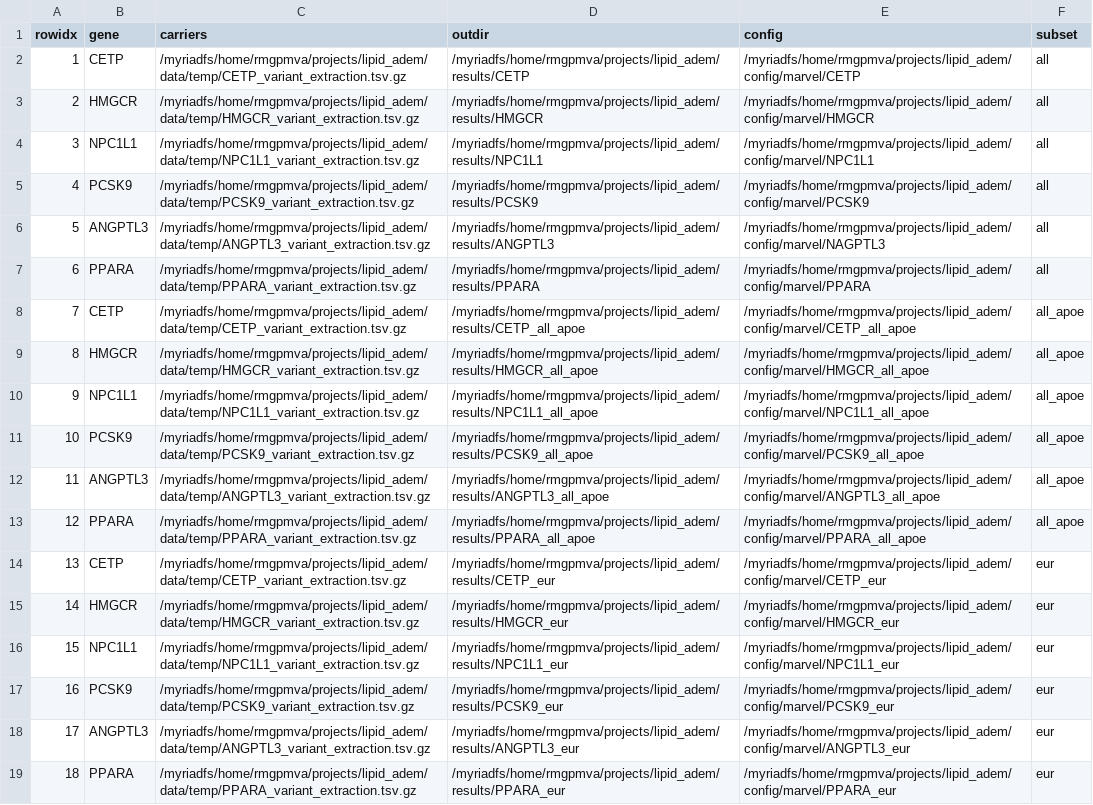
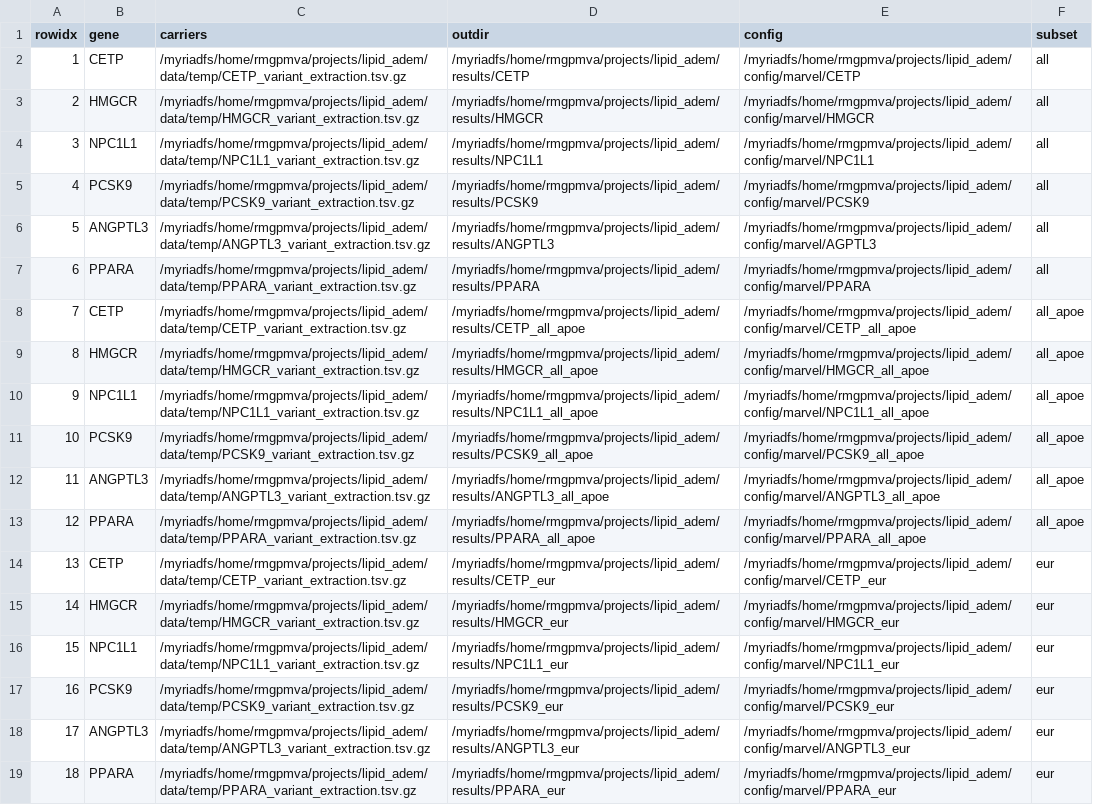
Before and after one commit to mvvugt/lipid_adem, a TSV file: data/raw/marvel_tasks.tsv, drawn as a sheet.

```diff
--- a/data/raw/marvel_tasks.tsv
+++ b/data/raw/marvel_tasks.tsv
@@ -5,3 +5,3 @@ rowidx	gene	carriers	outdir	config	subset
 4	PCSK9	/myriadfs/home/rmgpmva/projects/lipid_adem/data/temp/PCSK9_variant_extraction.tsv.gz	/myriadfs/home/rmgpmva/projects/lipid_adem/results/PCSK9	/myriadfs/home/rmgpmva/projects/lipid_adem/config/marvel/PCSK9	all
-5	ANGPTL3	/myriadfs/home/rmgpmva/projects/lipid_adem/data/temp/ANGPTL3_variant_extraction.tsv.gz	/myriadfs/home/rmgpmva/projects/lipid_adem/results/ANGPTL3	/myriadfs/home/rmgpmva/projects/lipid_adem/config/marvel/NAGPTL3	all
+5	ANGPTL3	/myriadfs/home/rmgpmva/projects/lipid_adem/data/temp/ANGPTL3_variant_extraction.tsv.gz	/myriadfs/home/rmgpmva/projects/lipid_adem/results/ANGPTL3	/myriadfs/home/rmgpmva/projects/lipid_adem/config/marvel/AGPTL3	all
 6	PPARA	/myriadfs/home/rmgpmva/projects/lipid_adem/data/temp/PPARA_variant_extraction.tsv.gz	/myriadfs/home/rmgpmva/projects/lipid_adem/results/PPARA	/myriadfs/home/rmgpmva/projects/lipid_adem/config/marvel/PPARA	all
```
Also changed, not shown: 1 other file.
